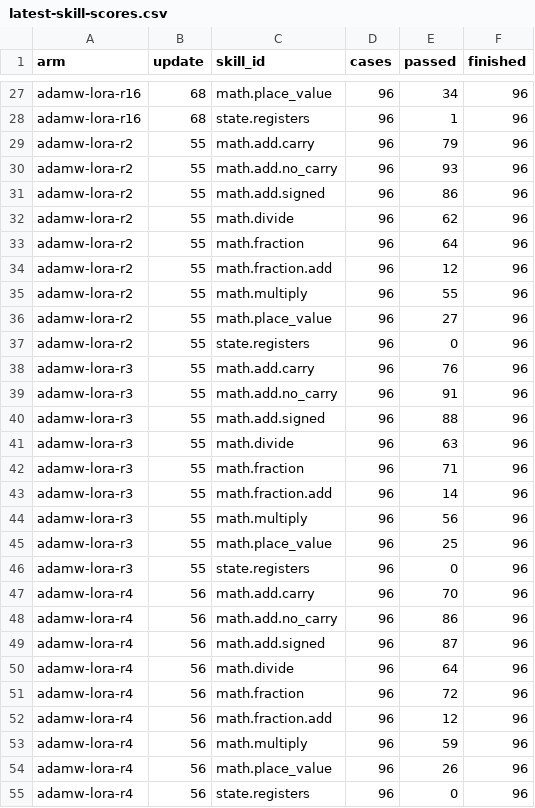
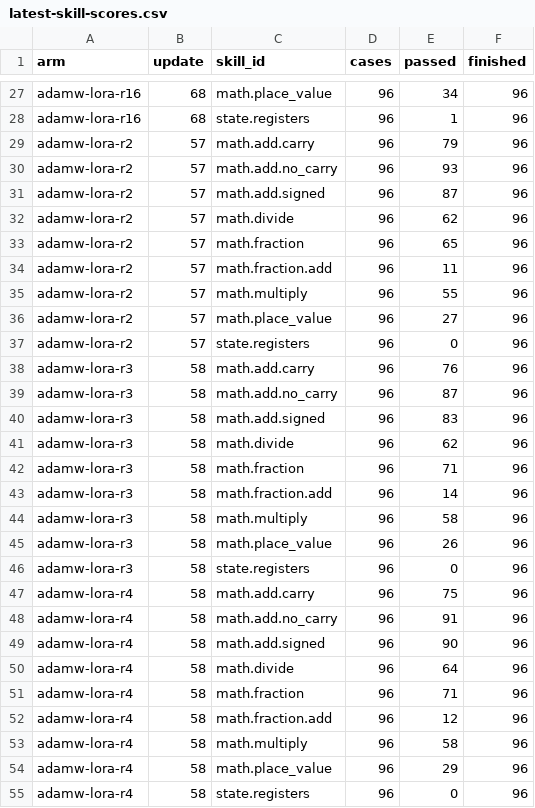
Before and after one commit to CC-David-CC/sss, a CSV file: docs/results/minicpm-20261026/latest-skill-scores.csv, drawn as a sheet; only a part is shown, gaps mark what is left out; the diff covers the shown part only.

```diff
--- a/docs/results/minicpm-20261026/latest-skill-scores.csv
+++ b/docs/results/minicpm-20261026/latest-skill-scores.csv
@@ -28,28 +28,28 @@ adamw-lora-r16,68,math.place_value,96,34,96
 adamw-lora-r16,68,state.registers,96,1,96
-adamw-lora-r2,55,math.add.carry,96,79,96
-adamw-lora-r2,55,math.add.no_carry,96,93,96
-adamw-lora-r2,55,math.add.signed,96,86,96
-adamw-lora-r2,55,math.divide,96,62,96
-adamw-lora-r2,55,math.fraction,96,64,96
-adamw-lora-r2,55,math.fraction.add,96,12,96
-adamw-lora-r2,55,math.multiply,96,55,96
-adamw-lora-r2,55,math.place_value,96,27,96
-adamw-lora-r2,55,state.registers,96,0,96
-adamw-lora-r3,55,math.add.carry,96,76,96
-adamw-lora-r3,55,math.add.no_carry,96,91,96
-adamw-lora-r3,55,math.add.signed,96,88,96
-adamw-lora-r3,55,math.divide,96,63,96
-adamw-lora-r3,55,math.fraction,96,71,96
-adamw-lora-r3,55,math.fraction.add,96,14,96
-adamw-lora-r3,55,math.multiply,96,56,96
-adamw-lora-r3,55,math.place_value,96,25,96
-adamw-lora-r3,55,state.registers,96,0,96
-adamw-lora-r4,56,math.add.carry,96,70,96
-adamw-lora-r4,56,math.add.no_carry,96,86,96
-adamw-lora-r4,56,math.add.signed,96,87,96
-adamw-lora-r4,56,math.divide,96,64,96
-adamw-lora-r4,56,math.fraction,96,72,96
-adamw-lora-r4,56,math.fraction.add,96,12,96
-adamw-lora-r4,56,math.multiply,96,59,96
-adamw-lora-r4,56,math.place_value,96,26,96
-adamw-lora-r4,56,state.registers,96,0,96
+adamw-lora-r2,57,math.add.carry,96,79,96
+adamw-lora-r2,57,math.add.no_carry,96,93,96
+adamw-lora-r2,57,math.add.signed,96,87,96
+adamw-lora-r2,57,math.divide,96,62,96
+adamw-lora-r2,57,math.fraction,96,65,96
+adamw-lora-r2,57,math.fraction.add,96,11,96
+adamw-lora-r2,57,math.multiply,96,55,96
+adamw-lora-r2,57,math.place_value,96,27,96
+adamw-lora-r2,57,state.registers,96,0,96
+adamw-lora-r3,58,math.add.carry,96,76,96
+adamw-lora-r3,58,math.add.no_carry,96,87,96
+adamw-lora-r3,58,math.add.signed,96,83,96
+adamw-lora-r3,58,math.divide,96,62,96
+adamw-lora-r3,58,math.fraction,96,71,96
+adamw-lora-r3,58,math.fraction.add,96,14,96
+adamw-lora-r3,58,math.multiply,96,58,96
+adamw-lora-r3,58,math.place_value,96,26,96
+adamw-lora-r3,58,state.registers,96,0,96
+adamw-lora-r4,58,math.add.carry,96,75,96
+adamw-lora-r4,58,math.add.no_carry,96,91,96
+adamw-lora-r4,58,math.add.signed,96,90,96
+adamw-lora-r4,58,math.divide,96,64,96
+adamw-lora-r4,58,math.fraction,96,71,96
+adamw-lora-r4,58,math.fraction.add,96,12,96
+adamw-lora-r4,58,math.multiply,96,58,96
+adamw-lora-r4,58,math.place_value,96,29,96
+adamw-lora-r4,58,state.registers,96,0,96
```
Also changed, not shown: 40 edited cells elsewhere in this file, docs/results/minicpm-20261026/intermediate-training-curves.csv, 5 other files.
